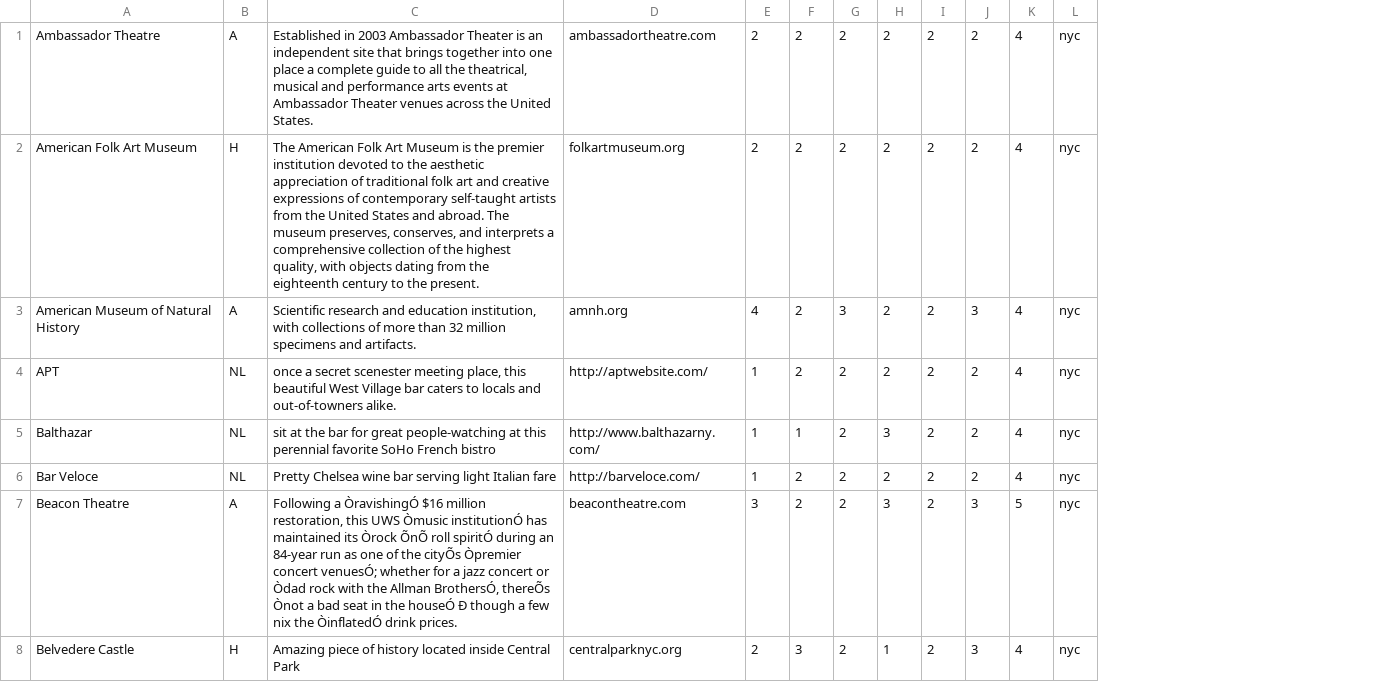
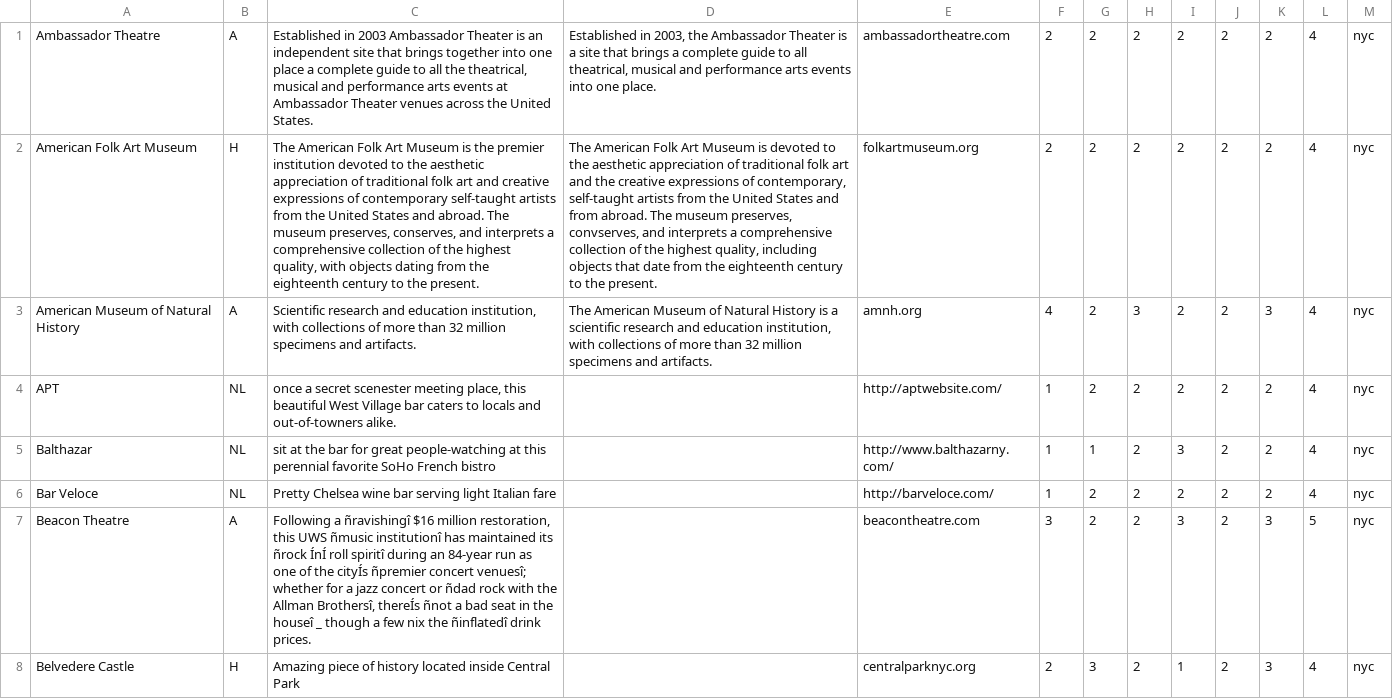
Before and after one commit to vicli/travel, a CSV file: app/assets/nycact.csv, drawn as a sheet; only a part is shown; the diff covers the shown part only; the diff names each change by its address in the sheet, - before the commit and + after, or states it on an @@ line.

```diff
--- a/app/assets/nycact.csv
+++ b/app/assets/nycact.csv
+column D, rows 1-3: Established in 2003, the Ambassador Theater is a site that brings a complete guide to all theatrical, musical and performance arts events into one place. | The American Folk Art Museum is devoted to the aesthetic appreciation of traditional folk art and the creative expressions of contemporary, self-taught artists from the United States and from abroad. The museum preserves, convserves, and interprets a comprehensive collection of the highest quality, including objects that date from the eighteenth century to the present. | The American Museum of Natural History is a scientific research and education institution, with collections of more than 32 million specimens and artifacts.
-C7: Following a ÒravishingÓ $16 million restoration, this UWS Òmusic institutionÓ has maintained its Òrock ÕnÕ roll spiritÓ during an 84-year run as one of the cityÕs Òpremier concert venuesÓ; whether for a jazz concert or Òdad rock with the Allman BrothersÓ, thereÕs Ònot a bad seat in the houseÓ Ð though a few nix the ÒinflatedÓ drink prices.
+C7: Following a ñravishingî $16 million restoration, this UWS ñmusic institutionî has maintained its ñrock ÍnÍ roll spiritî during an 84-year run as one of the cityÍs ñpremier concert venuesî; whether for a jazz concert or ñdad rock with the Allman Brothersî, thereÍs ñnot a bad seat in the houseî _ though a few nix the ñinflatedî drink prices.
```
Also changed, not shown: 51 edited cells elsewhere in this file, 4 other files.
